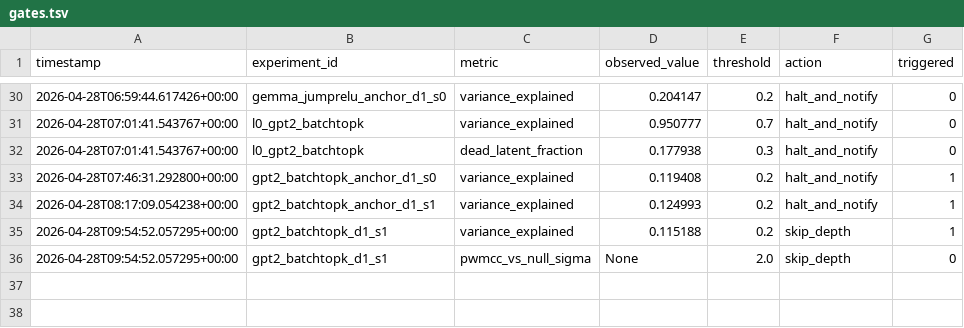
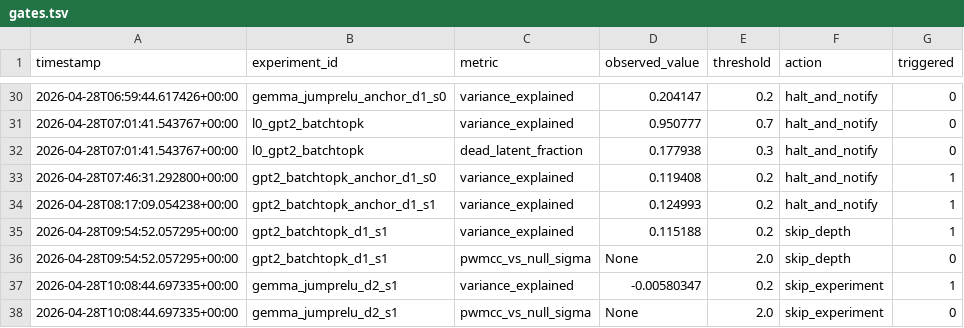
Before and after one commit to aragorn-w/sae-recursive-depth, a TSV file: experiments/gates.tsv, drawn as a sheet; only a part is shown, gaps mark what is left out; the diff names each change by its address in the sheet, - before the commit and + after, or states it on an @@ line.

```diff
--- a/experiments/gates.tsv
+++ b/experiments/gates.tsv
+row 37: 2026-04-28T10:08:44.697335+00:00 | gemma_jumprelu_d2_s1 | variance_explained | -0.00580347 | 0.2 | skip_experiment | 1
+row 38: 2026-04-28T10:08:44.697335+00:00 | gemma_jumprelu_d2_s1 | pwmcc_vs_null_sigma | None | 2.0 | skip_experiment | 0
```
Also changed, not shown: experiments/pwmcc_posthoc.tsv, experiments/results.tsv, 2 other files.
